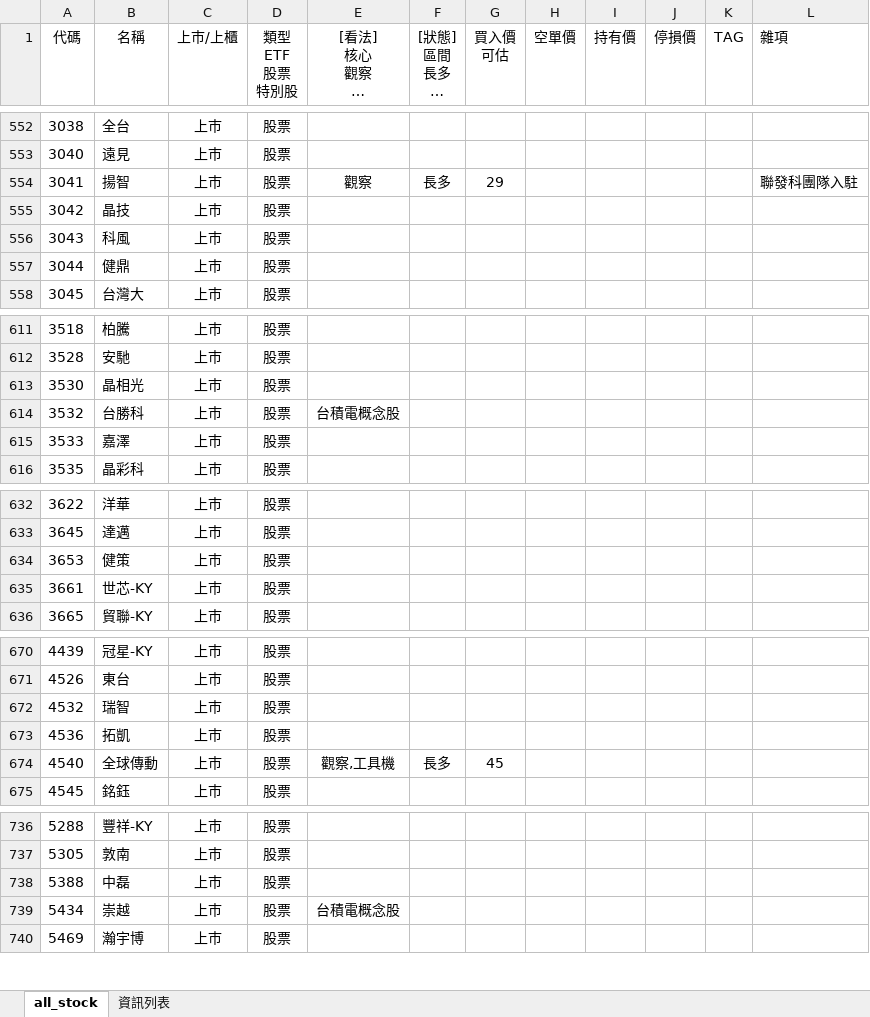
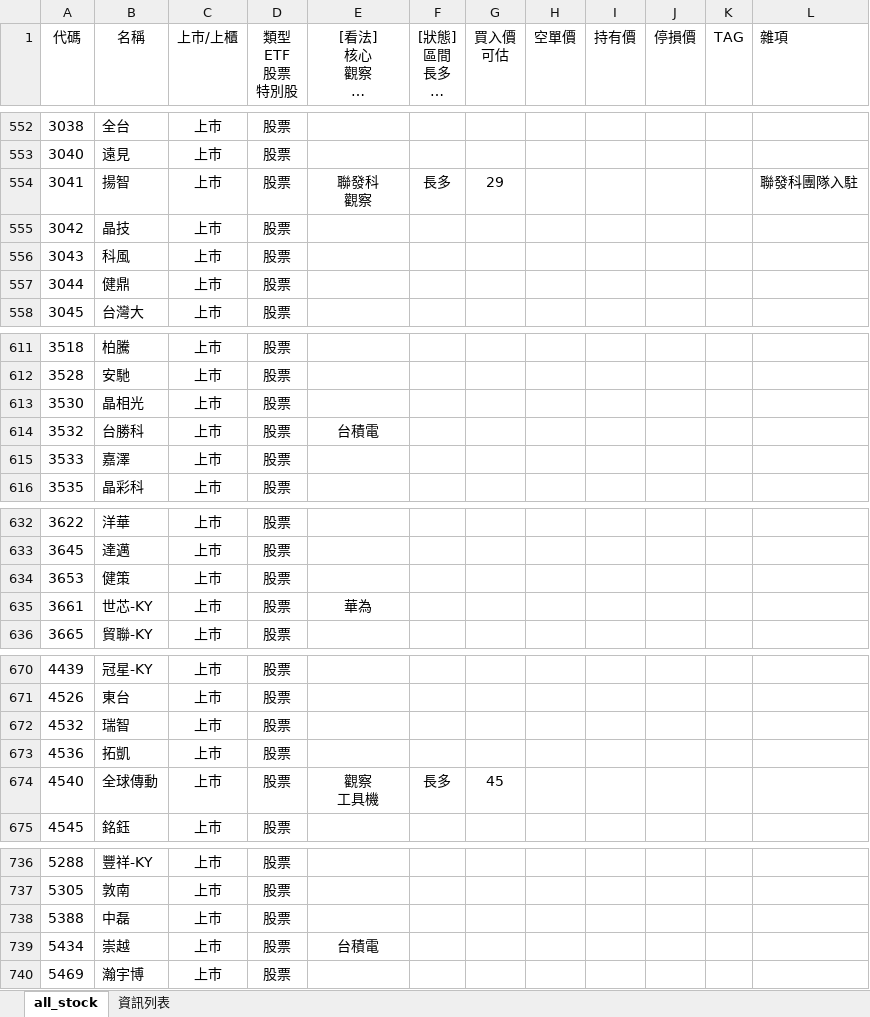
Before and after one commit to kangyangshih/rich_stock, an Excel workbook: all_stock.xlsx, sheet all_stock, drawn as a sheet; only a part is shown, gaps mark what is left out; long unchanged cells end in …; values as stored, in another font and other column widths than the file's, no borders; ↵ is a line break in a cell; the diff covers the shown part only; the diff names each change by its address in the sheet, - before the commit and + after, or states it on an @@ line.

```diff
--- a/all_stock.xlsx (sheet all_stock)
+++ b/all_stock.xlsx (sheet all_stock)
-E554 ([看法] 核心 觀察 看戲 定存): 觀察
+E554 ([看法] 核心 觀察 看戲 定存): 聯發科 ↵ 觀察
-E614 ([看法] 核心 觀察 看戲 定存): 台積電概念股
+E614 ([看法] 核心 觀察 看戲 定存): 台積電
-E635 ([看法] 核心 觀察 看戲 定存): (empty)
+E635 ([看法] 核心 觀察 看戲 定存): 華為
-E674 ([看法] 核心 觀察 看戲 定存): 觀察,工具機
+E674 ([看法] 核心 觀察 看戲 定存): 觀察 ↵ 工具機
-E739 ([看法] 核心 觀察 看戲 定存): 台積電概念股
+E739 ([看法] 核心 觀察 看戲 定存): 台積電
```
Also changed, not shown: 20 edited cells elsewhere in this sheet, 8 other files.
